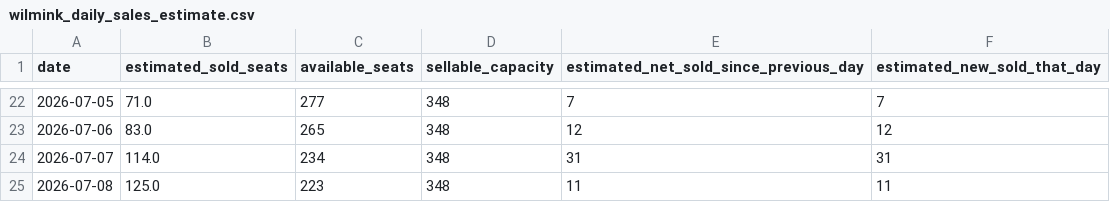
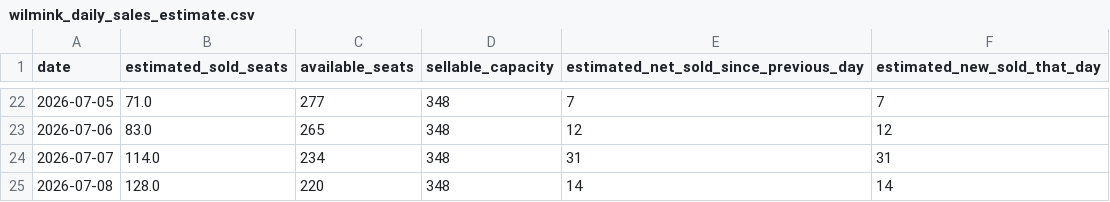
Before and after one commit to jitseleeftink-lab/wilmink-ticket-dashboard, a CSV file: data/wilmink_daily_sales_estimate.csv, drawn as a sheet; only a part is shown, gaps mark what is left out.

```diff
--- a/data/wilmink_daily_sales_estimate.csv
+++ b/data/wilmink_daily_sales_estimate.csv
@@ -24,2 +24,2 @@ date,estimated_sold_seats,available_seats,sellable_capacity,estimated_net_sold_s
 2026-07-07,114.0,234,348,31,31
-2026-07-08,125.0,223,348,11,11
+2026-07-08,128.0,220,348,14,14
```
Also changed, not shown: data/wilmink_all_plot_points.csv, data/wilmink_seat_counts.csv, 3 other files.
